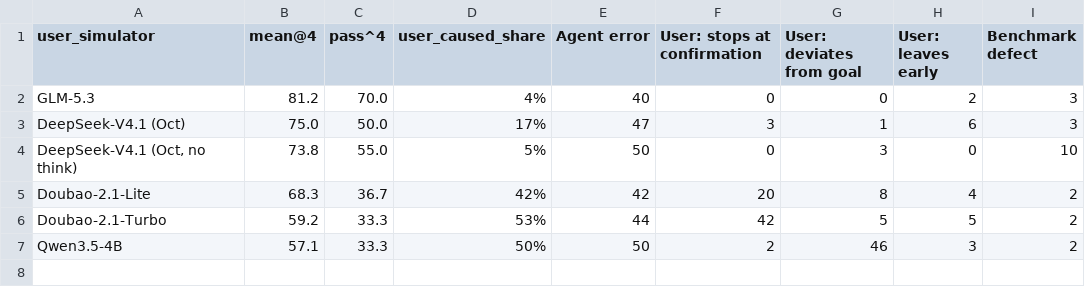
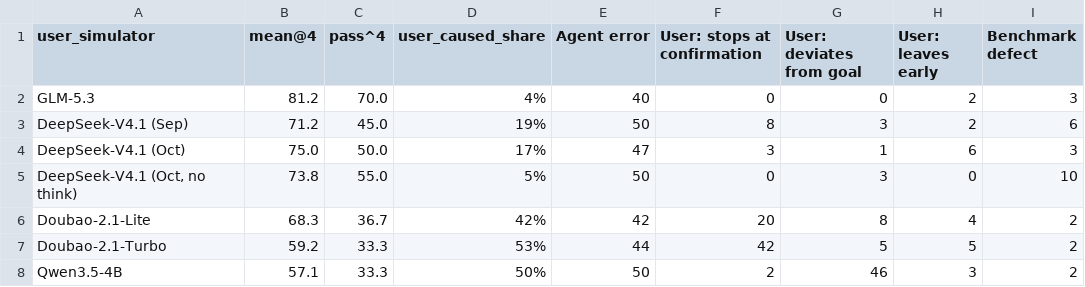
Before and after one commit to AlexJJ009/AReaL, a CSV file: docs/research/tau2/figures/user_sim_table.csv, drawn as a sheet; the diff names each change by its address in the sheet, - before the commit and + after, or states it on an @@ line.

```diff
--- a/docs/research/tau2/figures/user_sim_table.csv
+++ b/docs/research/tau2/figures/user_sim_table.csv
+row 3: DeepSeek-V4.1 (Sep) | 71.2 | 45.0 | 19% | 50 | 8 | 3 | 2 | 6
```
Also changed, not shown: 1 other file.
